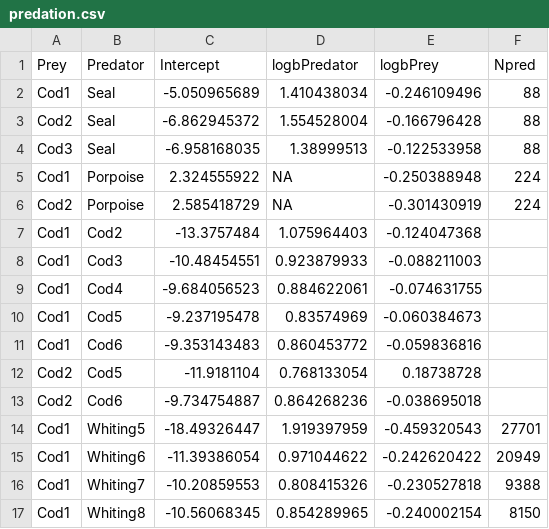
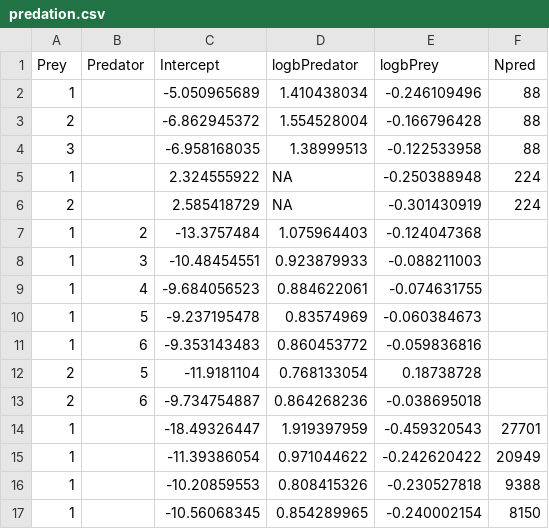
Before and after one commit to ices-taf/WK_WKNSMSE_cod.27.47d20, a CSV file: predation.csv, drawn as a sheet.

Commit message:
Predator and prey columns as cod-at-age, or NA for external predators

```diff
--- a/predation.csv
+++ b/predation.csv
@@ -1,17 +1,17 @@
 Prey,Predator,Intercept,logbPredator,logbPrey,Npred
-Cod1,Seal,-5.050965689,1.410438034,-0.246109496,88
-Cod2,Seal,-6.862945372,1.554528004,-0.166796428,88
-Cod3,Seal,-6.958168035,1.38999513,-0.122533958,88
-Cod1,Porpoise,2.324555922,NA,-0.250388948,224
-Cod2,Porpoise,2.585418729,NA,-0.301430919,224
-Cod1,Cod2,-13.3757484,1.075964403,-0.124047368,
-Cod1,Cod3,-10.48454551,0.923879933,-0.088211003,
-Cod1,Cod4,-9.684056523,0.884622061,-0.074631755,
-Cod1,Cod5,-9.237195478,0.83574969,-0.060384673,
-Cod1,Cod6,-9.353143483,0.860453772,-0.059836816,
-Cod2,Cod5,-11.9181104,0.768133054,0.18738728,
-Cod2,Cod6,-9.734754887,0.864268236,-0.038695018,
-Cod1,Whiting5,-18.49326447,1.919397959,-0.459320543,27701
-Cod1,Whiting6,-11.39386054,0.971044622,-0.242620422,20949
-Cod1,Whiting7,-10.20859553,0.808415326,-0.230527818,9388
-Cod1,Whiting8,-10.56068345,0.854289965,-0.240002154,8150
+1,,-5.050965689,1.410438034,-0.246109496,88
+2,,-6.862945372,1.554528004,-0.166796428,88
+3,,-6.958168035,1.38999513,-0.122533958,88
+1,,2.324555922,NA,-0.250388948,224
+2,,2.585418729,NA,-0.301430919,224
+1,2,-13.3757484,1.075964403,-0.124047368,
+1,3,-10.48454551,0.923879933,-0.088211003,
+1,4,-9.684056523,0.884622061,-0.074631755,
+1,5,-9.237195478,0.83574969,-0.060384673,
+1,6,-9.353143483,0.860453772,-0.059836816,
+2,5,-11.9181104,0.768133054,0.18738728,
+2,6,-9.734754887,0.864268236,-0.038695018,
+1,,-18.49326447,1.919397959,-0.459320543,27701
+1,,-11.39386054,0.971044622,-0.242620422,20949
+1,,-10.20859553,0.808415326,-0.230527818,9388
+1,,-10.56068345,0.854289965,-0.240002154,8150
```
